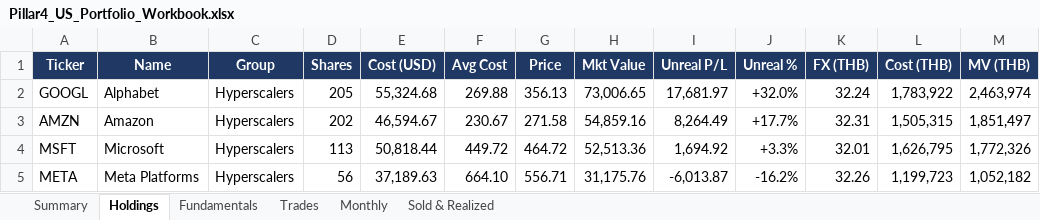
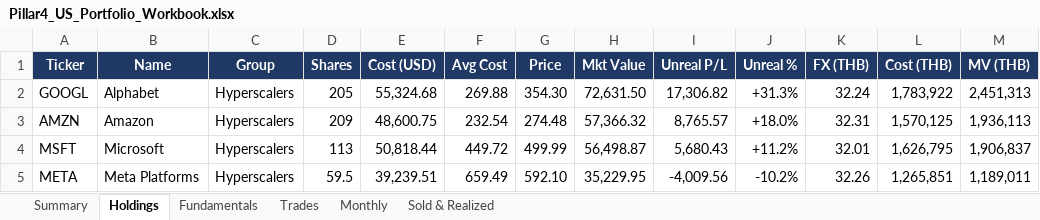
Before and after one commit to sakulratpradit/p4-trrsg5, an Excel workbook: src/Pillar4_US_Portfolio_Workbook.xlsx, sheet Holdings, drawn as a sheet; only a part is shown; values as stored, in another font and other column widths than the file's, no borders; the diff covers the shown part only; the diff names each change by its address in the sheet, - before the commit and + after, or states it on an @@ line.

```diff
--- a/src/Pillar4_US_Portfolio_Workbook.xlsx (sheet Holdings)
+++ b/src/Pillar4_US_Portfolio_Workbook.xlsx (sheet Holdings)
-G2 (Price): 356.13
+G2 (Price): 354.30
-H2 (Mkt Value): 73,006.65
+H2 (Mkt Value): 72,631.50
-I2 (Unreal P/L): 17,681.97
+I2 (Unreal P/L): 17,306.82
-J2 (Unreal %): +32.0%
+J2 (Unreal %): +31.3%
-M2 (MV (THB)): 2,463,974
+M2 (MV (THB)): 2,451,313
-D3 (Shares): 202
+D3 (Shares): 209
-E3 (Cost (USD)): 46,594.67
+E3 (Cost (USD)): 48,600.75
-F3 (Avg Cost): 230.67
+F3 (Avg Cost): 232.54
-G3 (Price): 271.58
+G3 (Price): 274.48
-H3 (Mkt Value): 54,859.16
+H3 (Mkt Value): 57,366.32
-I3 (Unreal P/L): 8,264.49
+I3 (Unreal P/L): 8,765.57
-J3 (Unreal %): +17.7%
+J3 (Unreal %): +18.0%
-L3 (Cost (THB)): 1,505,315
+L3 (Cost (THB)): 1,570,125
-M3 (MV (THB)): 1,851,497
+M3 (MV (THB)): 1,936,113
-G4 (Price): 464.72
+G4 (Price): 499.99
-H4 (Mkt Value): 52,513.36
+H4 (Mkt Value): 56,498.87
-I4 (Unreal P/L): 1,694.92
+I4 (Unreal P/L): 5,680.43
-J4 (Unreal %): +3.3%
+J4 (Unreal %): +11.2%
-M4 (MV (THB)): 1,772,326
+M4 (MV (THB)): 1,906,837
-D5 (Shares): 56
+D5 (Shares): 59.5
-E5 (Cost (USD)): 37,189.63
+E5 (Cost (USD)): 39,239.51
-F5 (Avg Cost): 664.10
+F5 (Avg Cost): 659.49
-G5 (Price): 556.71
+G5 (Price): 592.10
-H5 (Mkt Value): 31,175.76
+H5 (Mkt Value): 35,229.95
-I5 (Unreal P/L): -6,013.87
+I5 (Unreal P/L): -4,009.56
-J5 (Unreal %): -16.2%
+J5 (Unreal %): -10.2%
-L5 (Cost (THB)): 1,199,723
+L5 (Cost (THB)): 1,265,851
-M5 (MV (THB)): 1,052,182
+M5 (MV (THB)): 1,189,011
```
Also changed, not shown: 9 added rows, 6 removed rows and 212 edited cells elsewhere in this sheet, sheet Fundamentals, sheet Trades, sheet Summary, sheet Monthly, sheet Sold & Realized, 2 other files.
